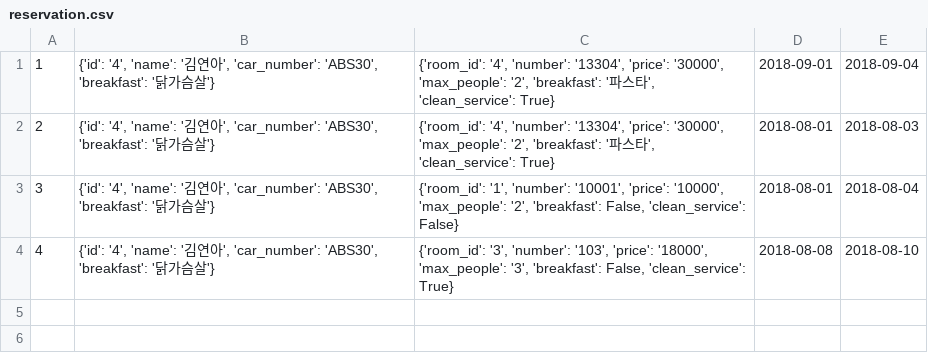
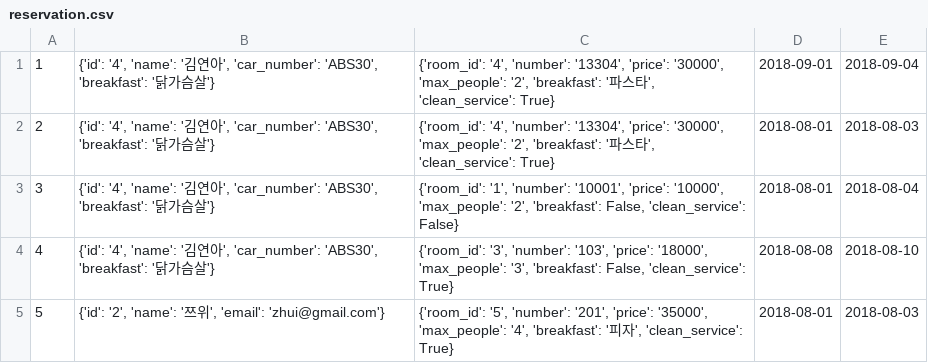
Before and after one commit to seokjaehong/albs_study, a CSV file: project/hotel_project/csv_files/reservation.csv, drawn as a sheet; the diff names each change by its address in the sheet, - before the commit and + after, or states it on an @@ line.

```diff
--- a/project/hotel_project/csv_files/reservation.csv
+++ b/project/hotel_project/csv_files/reservation.csv
+row 5: 5 | {'id': '2', 'name': '쯔위', 'email': 'zhui@gmail.com'} | {'room_id': '5', 'number': '201', 'price': '35000', 'max_people': '4', 'breakfast': '피자', 'clean_service': True} | 2018-08-01 | 2018-08-03
```
Also changed, not shown: 4 other files.
